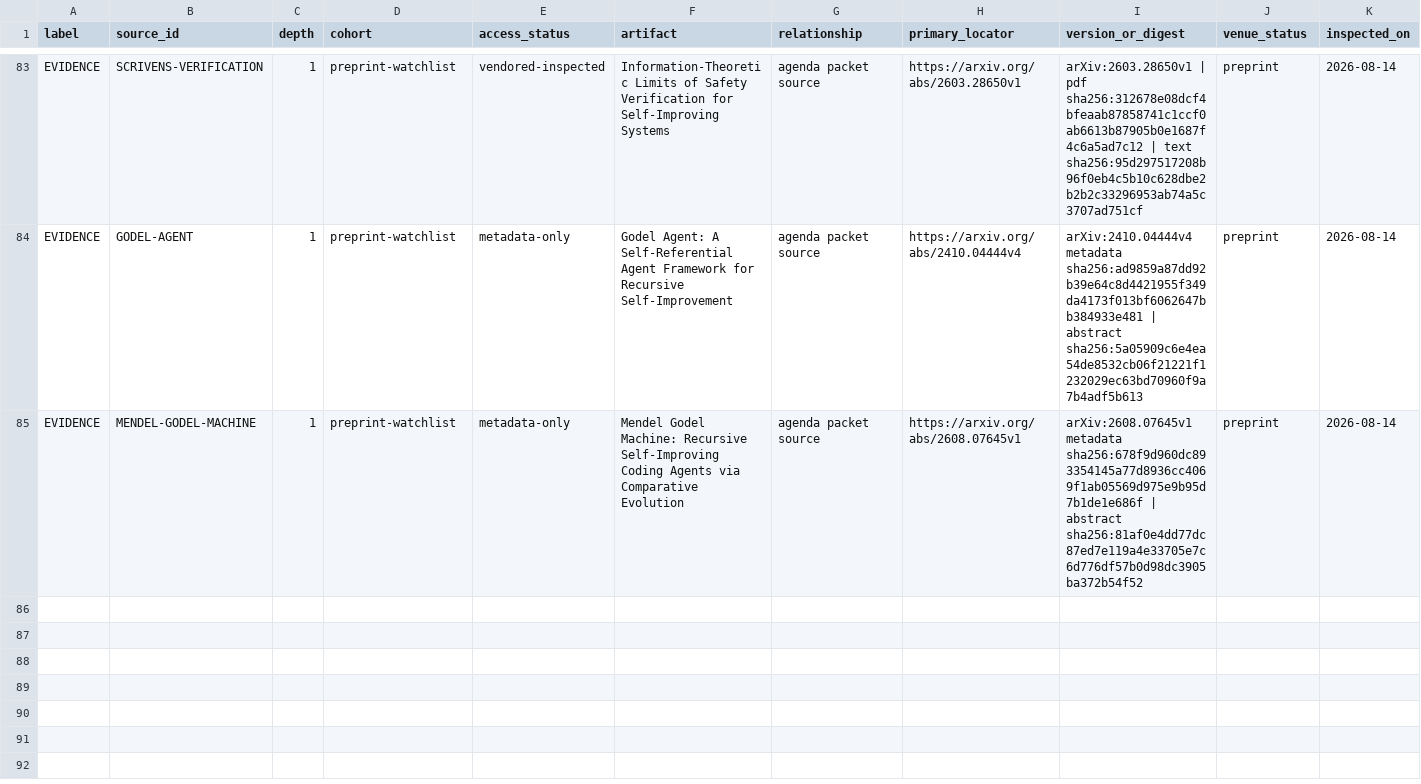
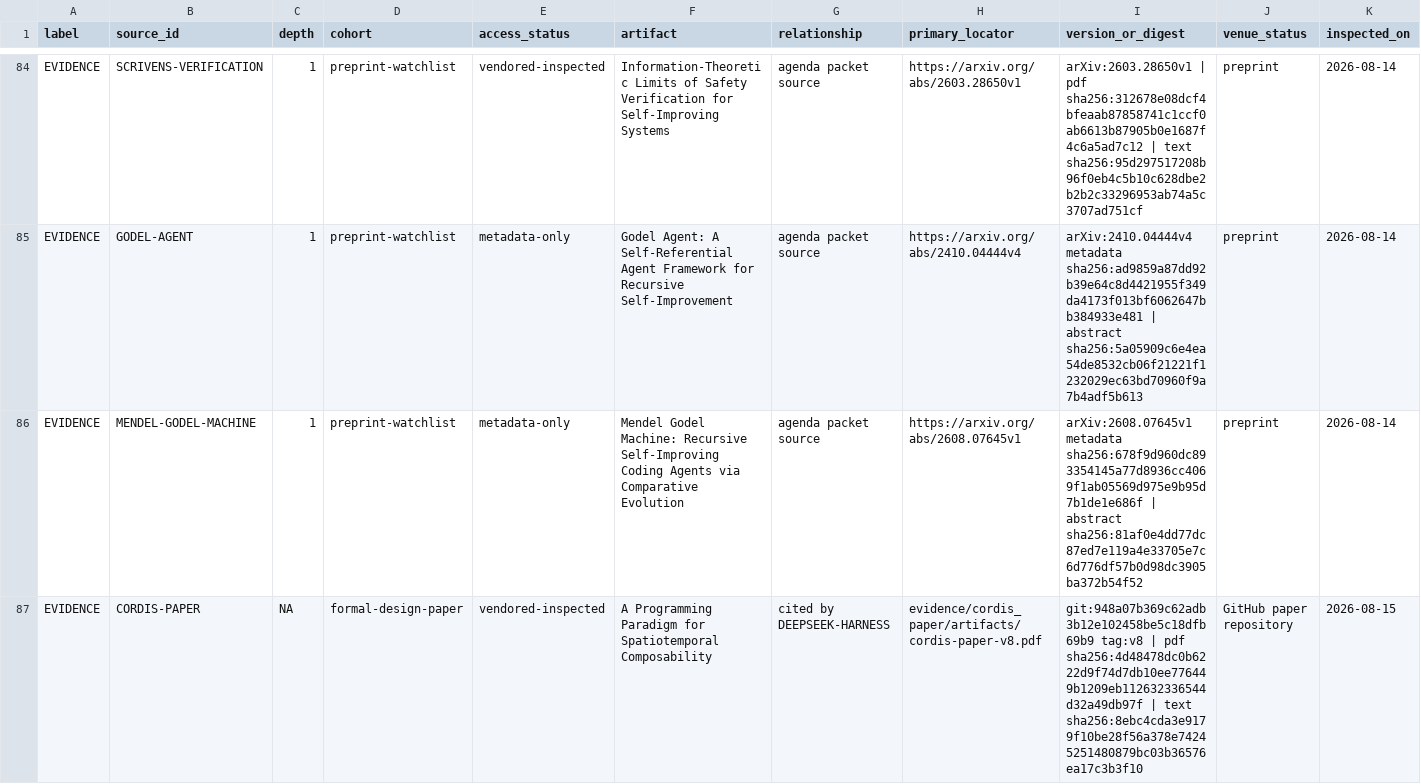
Before and after one commit to phi9t/harp, a TSV file: content/sources/source_registry.tsv, drawn as a sheet; only a part is shown, gaps mark what is left out; rows hold the shown columns only; the diff covers the shown part only; the diff names each change by its address in the sheet, - before the commit and + after, or states it on an @@ line.

Commit message:
Add DeepSeek Harness study packet
Add the DeepSeek Harness design-decision study, register the Cordis and DSH smoke sources, wire the packet into corpus/search contracts, and regenerate the Atlas artifacts and import receipt.

Co-authored-by: TRAE CLI <noreply@bytedance.com>

```diff
--- a/content/sources/source_registry.tsv
+++ b/content/sources/source_registry.tsv
+row 87: EVIDENCE | CORDIS-PAPER | NA | formal-design-paper | vendored-inspected | A Programming Paradigm for Spatiotemporal Composability | cited by DEEPSEEK-HARNESS | evidence/cordis_paper/artifacts/cordis-paper-v8.pdf | git:948a07b369c62adb3b12e102458be5c18dfb69b9 tag:v8 | pdf sha256:4d48478dc0b6222d9f74d7db10ee776449b1209eb112632336544d32a49db97f | text sha256:8ebc4cda3e9179f10be28f56a378e74245251480879bc03b36576ea17c3b3f10 | GitHub paper repository | 2026-08-15
```
Also changed, not shown: 2 added rows elsewhere in this file, content/retained-concepts.tsv, content/sources/evidence_graph.tsv, 26 other files.
